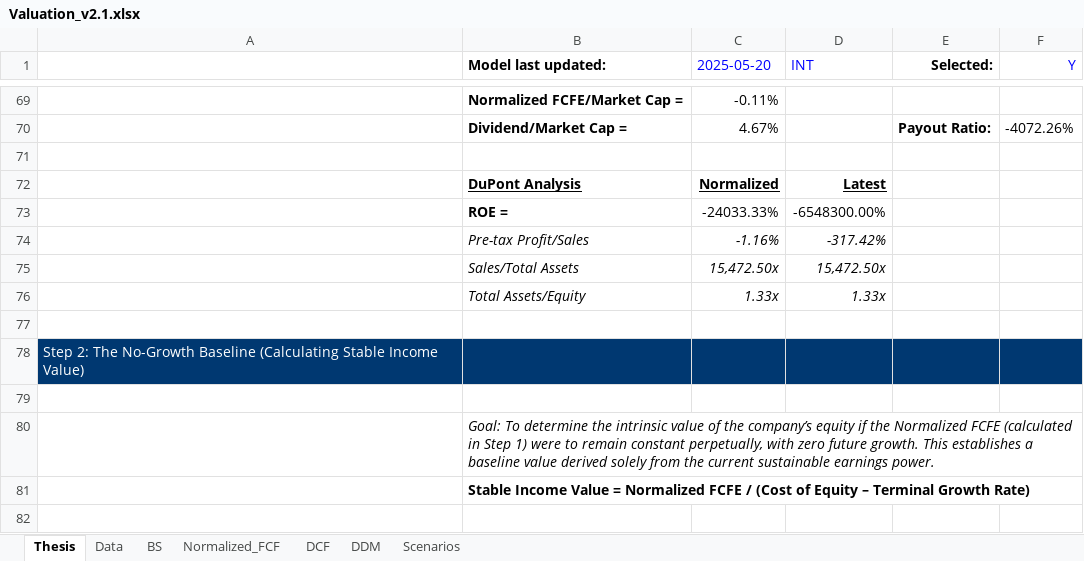
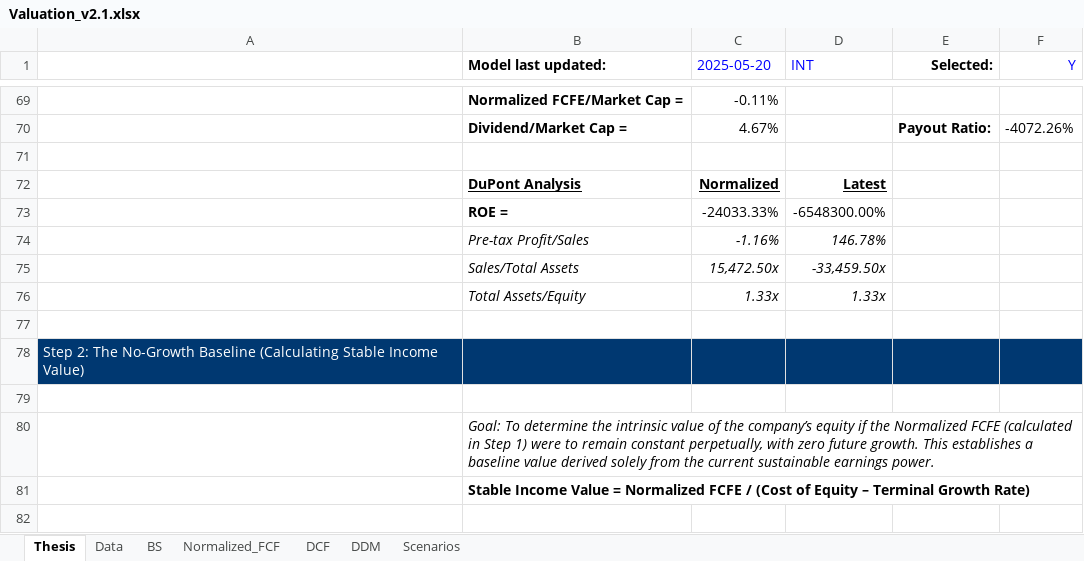
Before and after one commit to JerryChenz/Invest_Proc_1, an Excel workbook: financial_models/templates/Valuation_v2.1.xlsx, sheet Thesis, drawn as a sheet; only a part is shown, gaps mark what is left out; values as stored, in another font and other column widths than the file's, no borders; the diff names each change by its address in the sheet, - before the commit and + after, or states it on an @@ line.

Commit message:
Updated Models and Monitors

```diff
--- a/financial_models/templates/Valuation_v2.1.xlsx (sheet Thesis)
+++ b/financial_models/templates/Valuation_v2.1.xlsx (sheet Thesis)
-D74 (INT): -317.42%
+D74 (INT): 146.78%
-D75 (INT): 15,472.50x
+D75 (INT): -33,459.50x
```
Also changed, not shown: sheet Normalized_FCF, formulas that keep their value, financial_models/Stock_Monitor_CN.xlsx, financial_models/Stock_Monitor_INT.xlsx, 4 other files.
